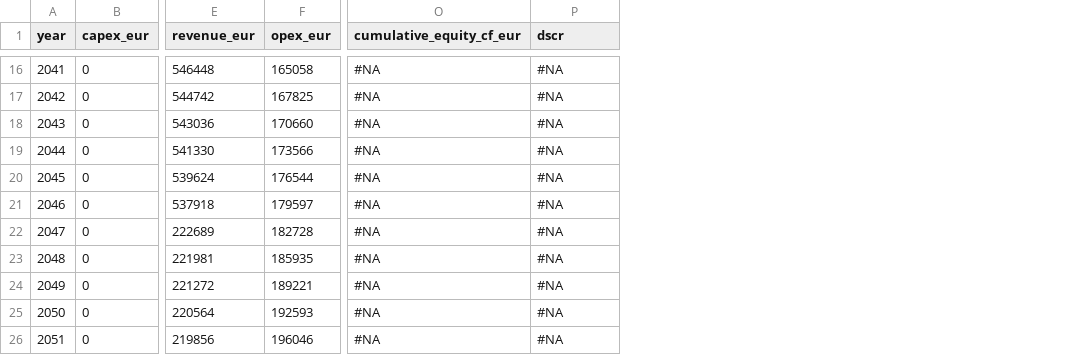
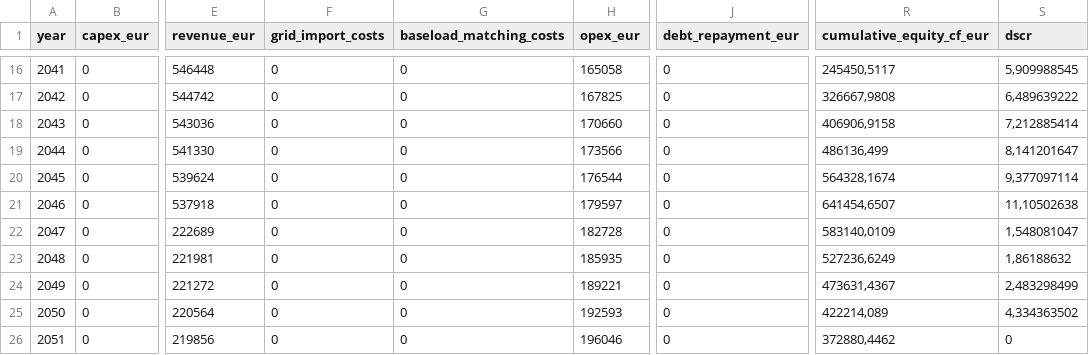
Before and after one commit to NRO1994/pv_bess, a CSV file: .data/integration_test_inputs/finance/integration_test_cashflows_base.csv, drawn as a sheet; only a part is shown, gaps mark what is left out; addresses are those after the commit; the diff covers the shown part only; the diff names each change by its address in the sheet, - before the commit and + after, or states it on an @@ line.

```diff
--- a/.data/integration_test_inputs/finance/integration_test_cashflows_base.csv
+++ b/.data/integration_test_inputs/finance/integration_test_cashflows_base.csv
+column F (grid_import_costs), rows 16-26: all 0
+column G (baseload_matching_costs), rows 16-26: all 0
+column J (debt_repayment_eur), rows 16-26: all 0
-R16 (cumulative_equity_cf_eur): #NA
+R16 (cumulative_equity_cf_eur): 245450,5117
-S16 (dscr): #NA
+S16 (dscr): 5,909988545
-R17 (cumulative_equity_cf_eur): #NA
+R17 (cumulative_equity_cf_eur): 326667,9808
-S17 (dscr): #NA
+S17 (dscr): 6,489639222
-R18 (cumulative_equity_cf_eur): #NA
+R18 (cumulative_equity_cf_eur): 406906,9158
-S18 (dscr): #NA
+S18 (dscr): 7,212885414
-R19 (cumulative_equity_cf_eur): #NA
+R19 (cumulative_equity_cf_eur): 486136,499
-S19 (dscr): #NA
+S19 (dscr): 8,141201647
-R20 (cumulative_equity_cf_eur): #NA
+R20 (cumulative_equity_cf_eur): 564328,1674
-S20 (dscr): #NA
+S20 (dscr): 9,377097114
-R21 (cumulative_equity_cf_eur): #NA
+R21 (cumulative_equity_cf_eur): 641454,6507
-S21 (dscr): #NA
+S21 (dscr): 11,10502638
-R22 (cumulative_equity_cf_eur): #NA
+R22 (cumulative_equity_cf_eur): 583140,0109
-S22 (dscr): #NA
+S22 (dscr): 1,548081047
-R23 (cumulative_equity_cf_eur): #NA
+R23 (cumulative_equity_cf_eur): 527236,6249
-S23 (dscr): #NA
+S23 (dscr): 1,86188632
-R24 (cumulative_equity_cf_eur): #NA
+R24 (cumulative_equity_cf_eur): 473631,4367
-S24 (dscr): #NA
+S24 (dscr): 2,483298499
-R25 (cumulative_equity_cf_eur): #NA
+R25 (cumulative_equity_cf_eur): 422214,089
-S25 (dscr): #NA
+S25 (dscr): 4,334363502
-R26 (cumulative_equity_cf_eur): #NA
+R26 (cumulative_equity_cf_eur): 372880,4462
-S26 (dscr): #NA
+S26 (dscr): 0
```
Also changed, not shown: 28 edited cells elsewhere in this file, 15 other files.
